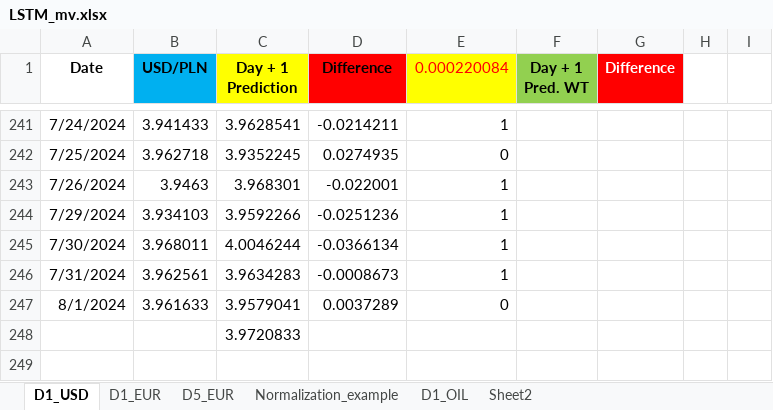
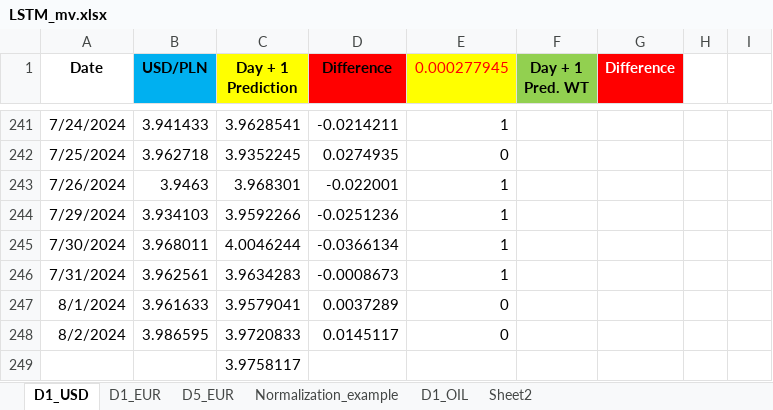
Before and after one commit to Mike7205/comm10, an Excel workbook: LSTM_mv.xlsx, sheet D1_USD, drawn as a sheet; only a part is shown, gaps mark what is left out; values as stored, in another font and other column widths than the file's, no borders; charts and pictures not drawn; addresses are those after the commit; the diff names each change by its address in the sheet, - before the commit and + after, or states it on an @@ line.

Commit message:
Add files via upload

```diff
--- a/LSTM_mv.xlsx (sheet D1_USD)
+++ b/LSTM_mv.xlsx (sheet D1_USD)
-E1: 0.000220084
+E1: 0.000277945
+row 248: 8/2/2024 | 3.986595 | 3.9720833 | 0.0145117 | 0
-C249 (Day + 1 Prediction): 3.9720833
+C249 (Day + 1 Prediction): 3.9758117
```
Also changed, not shown: sheet D1_EUR.
